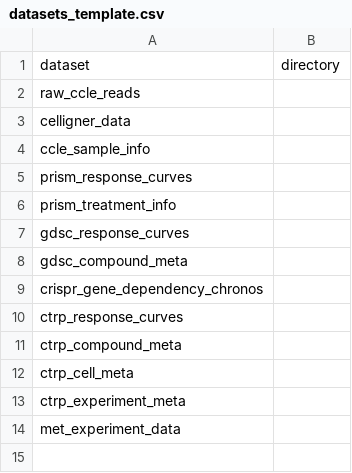
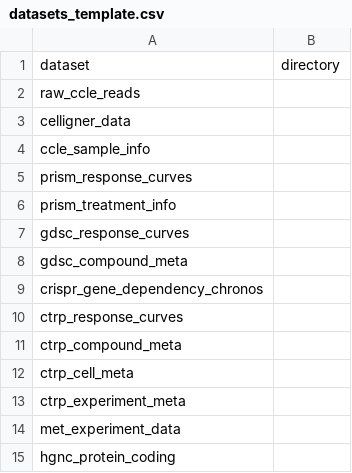
Before and after one commit to cnio-bu/drug_susceptibility_collection, a CSV file: config/datasets_template.csv, drawn as a sheet.

Commit message:
Optionally filter coding hgnc gene symbols

```diff
--- a/config/datasets_template.csv
+++ b/config/datasets_template.csv
@@ -14 +14,2 @@ ctrp_experiment_meta,
 met_experiment_data,
+hgnc_protein_coding,
```
Also changed, not shown: 3 other files.
